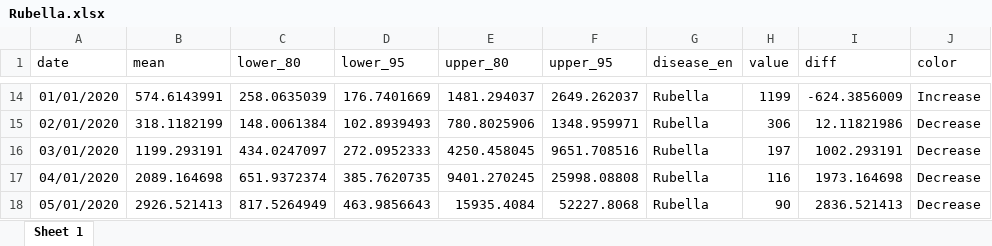
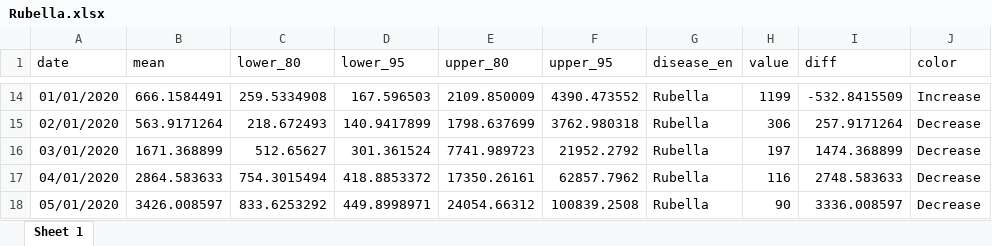
Before and after one commit to xmusphlkg/code_PHSM, an Excel workbook: outcome/appendix/forecast/Rubella.xlsx, sheet Sheet 1, drawn as a sheet; only a part is shown, gaps mark what is left out; values as stored, in another font and other column widths than the file's, no borders; the diff covers the shown part only; the diff names each change by its address in the sheet, - before the commit and + after, or states it on an @@ line.

```diff
--- a/outcome/appendix/forecast/Rubella.xlsx (sheet Sheet 1)
+++ b/outcome/appendix/forecast/Rubella.xlsx (sheet Sheet 1)
-B14 (mean): 574.6143991
+B14 (mean): 666.1584491
-C14 (lower_80): 258.0635039
+C14 (lower_80): 259.5334908
-D14 (lower_95): 176.7401669
+D14 (lower_95): 167.596503
-E14 (upper_80): 1481.294037
+E14 (upper_80): 2109.850009
-F14 (upper_95): 2649.262037
+F14 (upper_95): 4390.473552
-I14 (diff): -624.3856009
+I14 (diff): -532.8415509
-B15 (mean): 318.1182199
+B15 (mean): 563.9171264
-C15 (lower_80): 148.0061384
+C15 (lower_80): 218.672493
-D15 (lower_95): 102.8939493
+D15 (lower_95): 140.9417899
-E15 (upper_80): 780.8025906
+E15 (upper_80): 1798.637699
-F15 (upper_95): 1348.959971
+F15 (upper_95): 3762.980318
-I15 (diff): 12.11821986
+I15 (diff): 257.9171264
-B16 (mean): 1199.293191
+B16 (mean): 1671.368899
-C16 (lower_80): 434.0247097
+C16 (lower_80): 512.65627
-D16 (lower_95): 272.0952333
+D16 (lower_95): 301.361524
-E16 (upper_80): 4250.458045
+E16 (upper_80): 7741.989723
-F16 (upper_95): 9651.708516
+F16 (upper_95): 21952.2792
-I16 (diff): 1002.293191
+I16 (diff): 1474.368899
-B17 (mean): 2089.164698
+B17 (mean): 2864.583633
-C17 (lower_80): 651.9372374
+C17 (lower_80): 754.3015494
-D17 (lower_95): 385.7620735
+D17 (lower_95): 418.8853372
-E17 (upper_80): 9401.270245
+E17 (upper_80): 17350.26161
-F17 (upper_95): 25998.08808
+F17 (upper_95): 62857.7962
-I17 (diff): 1973.164698
+I17 (diff): 2748.583633
-B18 (mean): 2926.521413
+B18 (mean): 3426.008597
-C18 (lower_80): 817.5264949
+C18 (lower_80): 833.6253292
-D18 (lower_95): 463.9856643
+D18 (lower_95): 449.8998971
-E18 (upper_80): 15935.4084
+E18 (upper_80): 24054.66312
-F18 (upper_95): 52227.8068
+F18 (upper_95): 100839.2508
-I18 (diff): 2836.521413
+I18 (diff): 3336.008597
```
Also changed, not shown: 318 edited cells elsewhere in this sheet, 6 other files.
